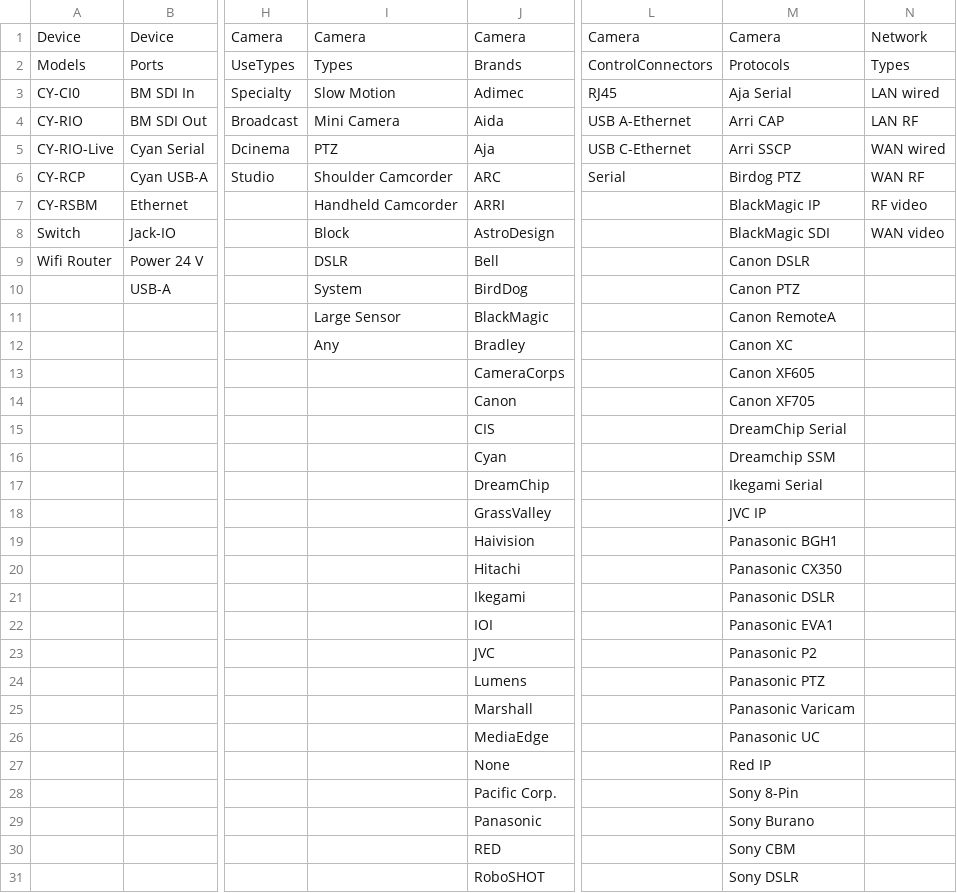
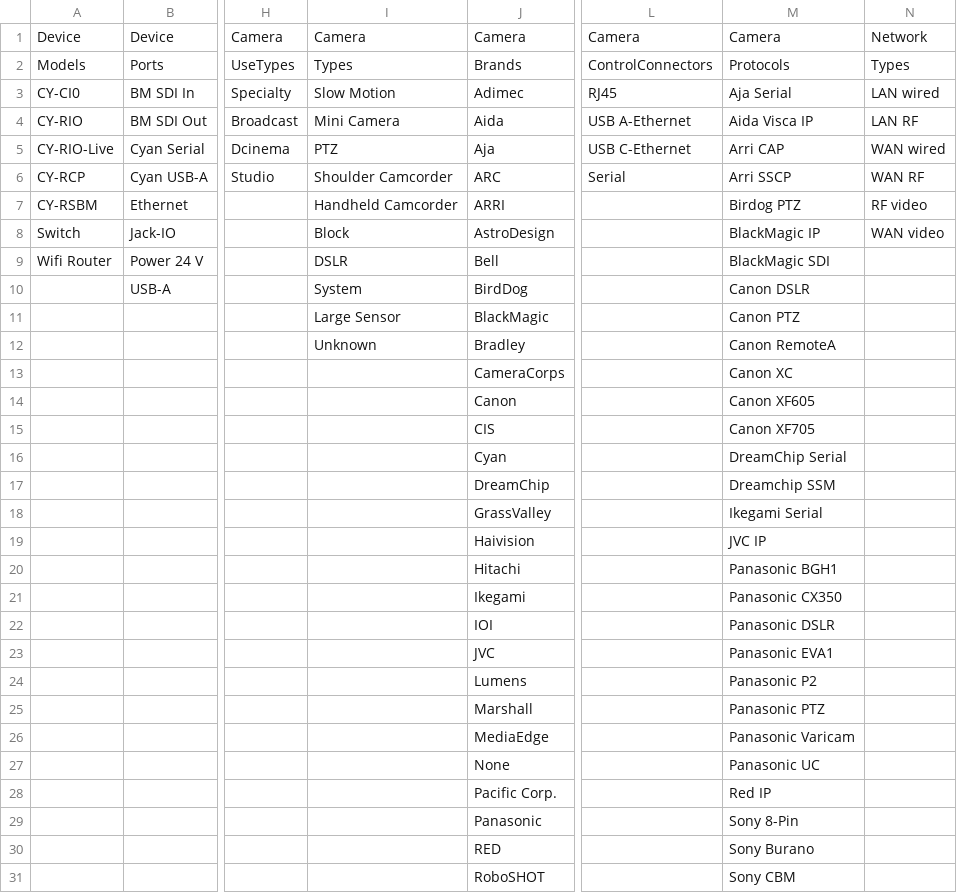
Before and after one commit to Rascarquapac/UIevaluation, a CSV file: data/CyanviewDescriptor - Options.csv, drawn as a sheet; only a part is shown, gaps mark what is left out; the diff covers the shown part only; the diff names each change by its address in the sheet, - before the commit and + after, or states it on an @@ line.

```diff
--- a/data/CyanviewDescriptor - Options.csv
+++ b/data/CyanviewDescriptor - Options.csv
-M4: Arri CAP
+M4: Aida Visca IP
-M5: Arri SSCP
+M5: Arri CAP
-M6: Birdog PTZ
+M6: Arri SSCP
-M7: BlackMagic IP
+M7: Birdog PTZ
-M8: BlackMagic SDI
+M8: BlackMagic IP
-M9: Canon DSLR
+M9: BlackMagic SDI
-M10: Canon PTZ
+M10: Canon DSLR
-M11: Canon RemoteA
+M11: Canon PTZ
-I12: Any
+I12: Unknown
-M12: Canon XC
+M12: Canon RemoteA
-M13: Canon XF605
+M13: Canon XC
-M14: Canon XF705
+M14: Canon XF605
-M15: DreamChip Serial
+M15: Canon XF705
-M16: Dreamchip SSM
+M16: DreamChip Serial
-M17: Ikegami Serial
+M17: Dreamchip SSM
-M18: JVC IP
+M18: Ikegami Serial
-M19: Panasonic BGH1
+M19: JVC IP
-M20: Panasonic CX350
+M20: Panasonic BGH1
-M21: Panasonic DSLR
+M21: Panasonic CX350
-M22: Panasonic EVA1
+M22: Panasonic DSLR
-M23: Panasonic P2
+M23: Panasonic EVA1
-M24: Panasonic PTZ
+M24: Panasonic P2
-M25: Panasonic Varicam
+M25: Panasonic PTZ
-M26: Panasonic UC
+M26: Panasonic Varicam
-M27: Red IP
+M27: Panasonic UC
-M28: Sony 8-Pin
+M28: Red IP
-M29: Sony Burano
+M29: Sony 8-Pin
-M30: Sony CBM
+M30: Sony Burano
-M31: Sony DSLR
+M31: Sony CBM
```
Also changed, not shown: 4 added rows, 2 removed rows and 18 edited cells elsewhere in this file, data/CyanviewDescriptor - CameraProtocols.csv, data/CyanviewDescriptor - Cameras.csv, 9 other files.
